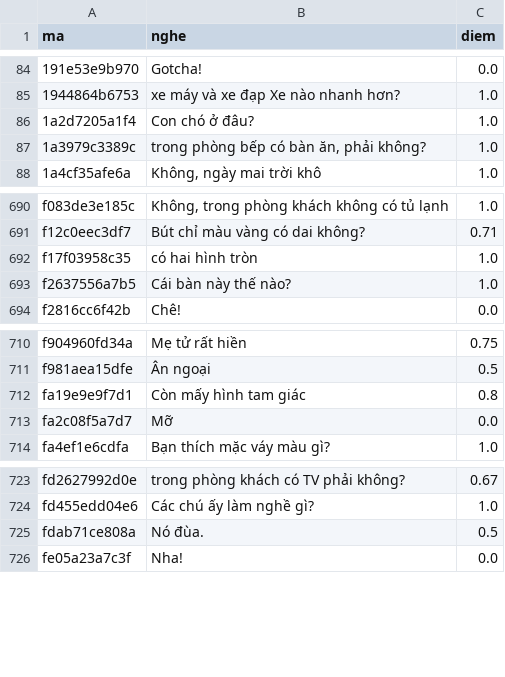
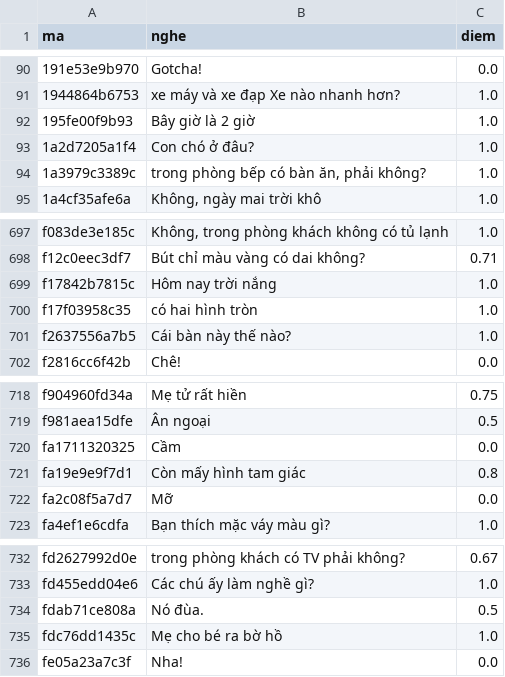
Before and after one commit to CVCEC/vuihoctiengviet, a TSV file: giong-ai/kiem-tra.tsv, drawn as a sheet; only a part is shown, gaps mark what is left out; the diff covers the shown part only.

```diff
--- a/giong-ai/kiem-tra.tsv
+++ b/giong-ai/kiem-tra.tsv
@@ -85,2 +91,3 @@ ma	nghe	diem
 1944864b6753	xe máy và xe đạp Xe nào nhanh hơn?	1.0
+195fe00f9b93	Bây giờ là 2 giờ	1.0
 1a2d7205a1f4	Con chó ở đâu?	1.0
@@ -691,2 +698,3 @@ f083de3e185c	Không, trong phòng khách không có tủ lạnh	1.0
 f12c0eec3df7	Bút chỉ màu vàng có dai không?	0.71
+f17842b7815c	Hôm nay trời nắng	1.0
 f17f03958c35	có hai hình tròn	1.0
@@ -711,2 +719,3 @@ f904960fd34a	Mẹ tử rất hiền	0.75
 f981aea15dfe	Ân ngoại	0.5
+fa1711320325	Cầm	0.0
 fa19e9e9f7d1	Còn mấy hình tam giác	0.8
@@ -725,2 +734,3 @@ fd455edd04e6	Các chú ấy làm nghề gì?	1.0
 fdab71ce808a	Nó đùa.	0.5
+fdc76dd1435c	Mẹ cho bé ra bờ hồ	1.0
 fe05a23a7c3f	Nha!	0.0
```
Also changed, not shown: 6 added rows elsewhere in this file, 18 other files.
